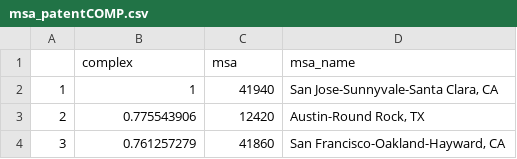
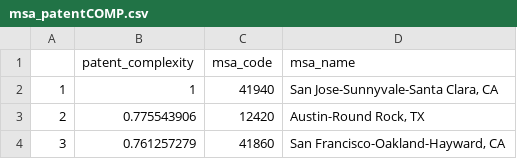
Before and after one commit to fansi-sifan/metro-datasets, a CSV file: patent_complexity/msa_patentCOMP.csv, drawn as a sheet; only a part is shown.

Commit message:
changed patent complexity names to snake and made sure variable classes were correct

```diff
--- a/patent_complexity/msa_patentCOMP.csv
+++ b/patent_complexity/msa_patentCOMP.csv
@@ -1,2 +1,2 @@
-"","complex","msa","msa_name"
+"","patent_complexity","msa_code","msa_name"
 "1",1,"41940","San Jose-Sunnyvale-Santa Clara, CA"
```
Also changed, not shown: 5 other files.
